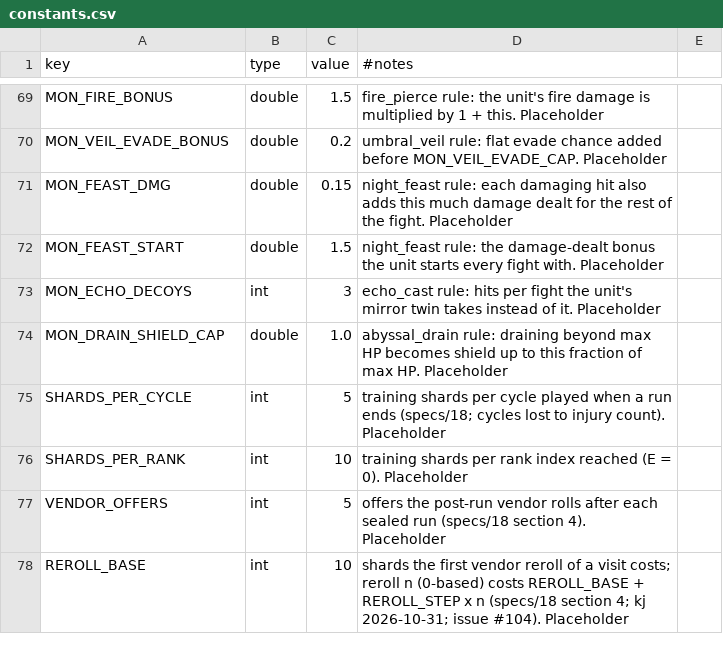
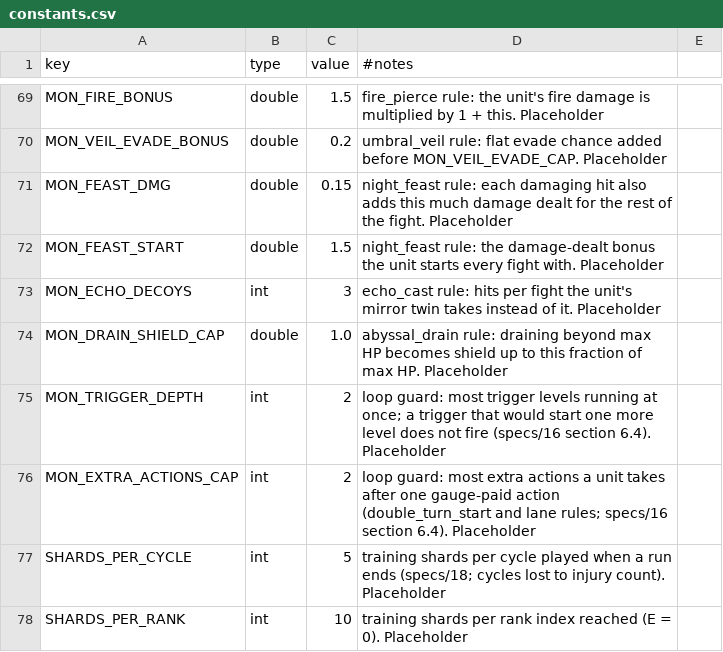
Before and after one commit to kjew2/MonStack, a CSV file: content_src/constants.csv, drawn as a sheet; only a part is shown, gaps mark what is left out; the shorter side is filled out with more unchanged rows.

```diff
--- a/content_src/constants.csv
+++ b/content_src/constants.csv
@@ -74,2 +74,4 @@ MON_ECHO_DECOYS,int,3,echo_cast rule: hits per fight the unit's mirror twin take
 MON_DRAIN_SHIELD_CAP,double,1.0,abyssal_drain rule: draining beyond max HP becomes shield up to this fraction of max HP. Placeholder
+MON_TRIGGER_DEPTH,int,2,loop guard: most trigger levels running at once; a trigger that would start one more level does not fire (specs/16 section 6.4). Placeholder
+MON_EXTRA_ACTIONS_CAP,int,2,loop guard: most extra actions a unit takes after one gauge-paid action (double_turn_start and lane rules; specs/16 section 6.4). Placeholder
 SHARDS_PER_CYCLE,int,5,training shards per cycle played when a run ends (specs/18; cycles lost to injury count). Placeholder
```
Also changed, not shown: 22 other files.
